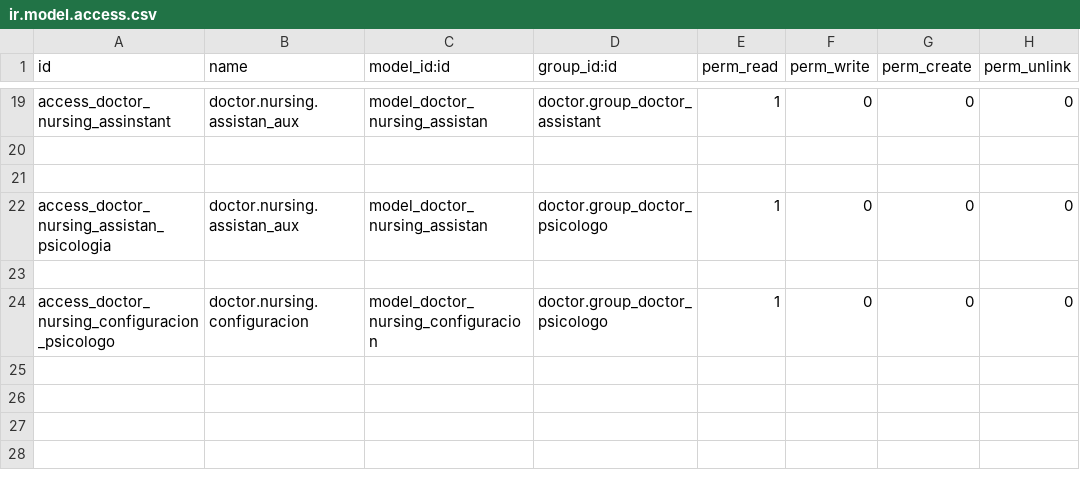
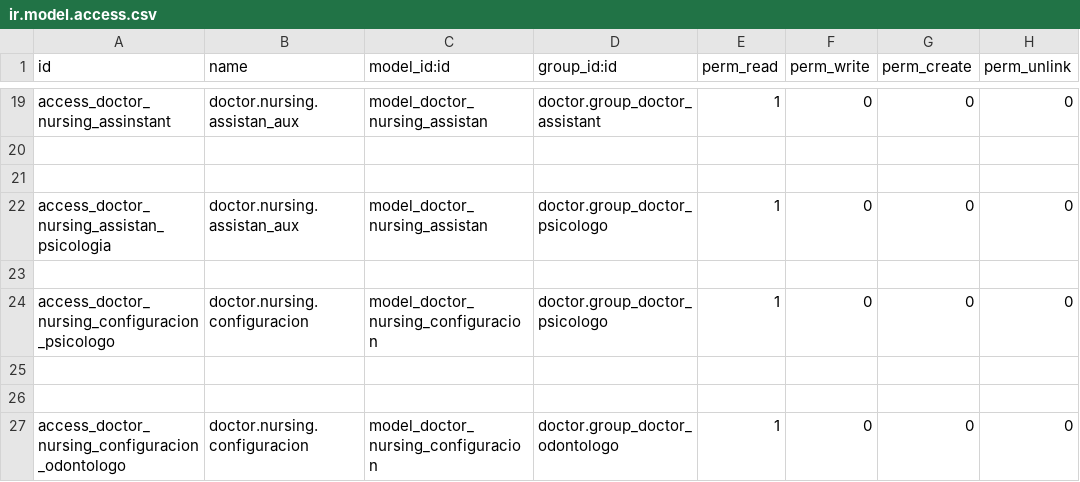
Before and after one commit to hivam/doctor_nursing_assistant, a CSV file: security/ir.model.access.csv, drawn as a sheet; only a part is shown, gaps mark what is left out.

```diff
--- a/security/ir.model.access.csv
+++ b/security/ir.model.access.csv
@@ -24 +24,4 @@ access_doctor_nursing_assistan_psicologia,doctor.nursing.assistan_aux,model_doct
 access_doctor_nursing_configuracion_psicologo,doctor.nursing.configuracion,model_doctor_nursing_configuracion,doctor.group_doctor_psicologo,1,0,0,0
+
+
+access_doctor_nursing_configuracion_odontologo,doctor.nursing.configuracion,model_doctor_nursing_configuracion,doctor.group_doctor_odontologo,1,0,0,0
```
Also changed, not shown: 1 other file.
